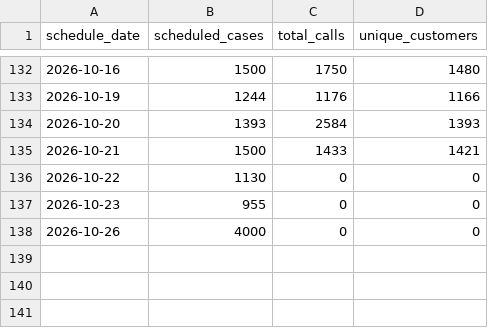
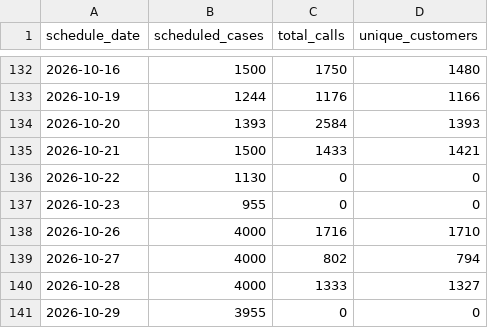
Before and after one commit to celina-nanbara/klarna-it-outbound-dialing, a CSV file: q2_scheduled.csv, drawn as a sheet; only a part is shown, gaps mark what is left out.

Commit message:
Update q2_scheduled.csv

```diff
--- a/q2_scheduled.csv
+++ b/q2_scheduled.csv
@@ -137,2 +137,5 @@ schedule_date,scheduled_cases,total_calls,unique_customers
 2026-10-23,955,0,0
-2026-10-26,4000,0,0
+2026-10-26,4000,1716,1710
+2026-10-27,4000,802,794
+2026-10-28,4000,1333,1327
+2026-10-29,3955,0,0
```
